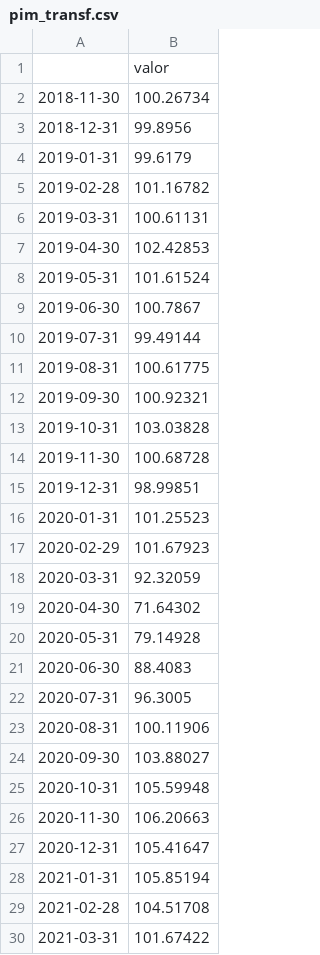
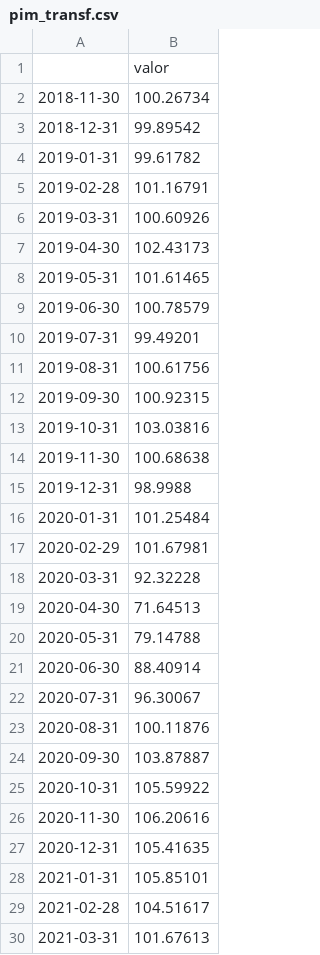
Before and after one commit to TheContabilistPython/MONITORAMENTO-DO-CICLO, a CSV file: painel_ciclo/dados/pim_transf.csv, drawn as a sheet; only a part is shown; the diff covers the shown part only.

```diff
--- a/painel_ciclo/dados/pim_transf.csv
+++ b/painel_ciclo/dados/pim_transf.csv
@@ -2,29 +2,29 @@
 2018-11-30,100.26734
-2018-12-31,99.8956
-2019-01-31,99.6179
-2019-02-28,101.16782
-2019-03-31,100.61131
-2019-04-30,102.42853
-2019-05-31,101.61524
-2019-06-30,100.7867
-2019-07-31,99.49144
-2019-08-31,100.61775
-2019-09-30,100.92321
-2019-10-31,103.03828
-2019-11-30,100.68728
-2019-12-31,98.99851
-2020-01-31,101.25523
-2020-02-29,101.67923
-2020-03-31,92.32059
-2020-04-30,71.64302
-2020-05-31,79.14928
-2020-06-30,88.4083
-2020-07-31,96.3005
-2020-08-31,100.11906
-2020-09-30,103.88027
-2020-10-31,105.59948
-2020-11-30,106.20663
-2020-12-31,105.41647
-2021-01-31,105.85194
-2021-02-28,104.51708
-2021-03-31,101.67422
+2018-12-31,99.89542
+2019-01-31,99.61782
+2019-02-28,101.16791
+2019-03-31,100.60926
+2019-04-30,102.43173
+2019-05-31,101.61465
+2019-06-30,100.78579
+2019-07-31,99.49201
+2019-08-31,100.61756
+2019-09-30,100.92315
+2019-10-31,103.03816
+2019-11-30,100.68638
+2019-12-31,98.9988
+2020-01-31,101.25484
+2020-02-29,101.67981
+2020-03-31,92.32228
+2020-04-30,71.64513
+2020-05-31,79.14788
+2020-06-30,88.40914
+2020-07-31,96.30067
+2020-08-31,100.11876
+2020-09-30,103.87887
+2020-10-31,105.59922
+2020-11-30,106.20616
+2020-12-31,105.41635
+2021-01-31,105.85101
+2021-02-28,104.51617
+2021-03-31,101.67613
```
Also changed, not shown: 1 added row and 61 edited cells elsewhere in this file, painel_ciclo/dados/caged_estoque.csv, painel_ciclo/dados/pim_bi.csv, 18 other files.
